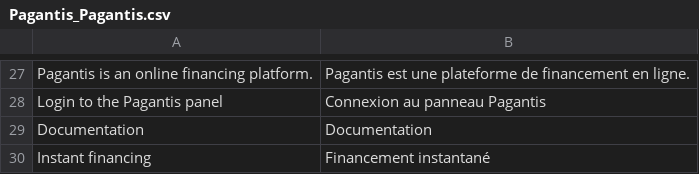
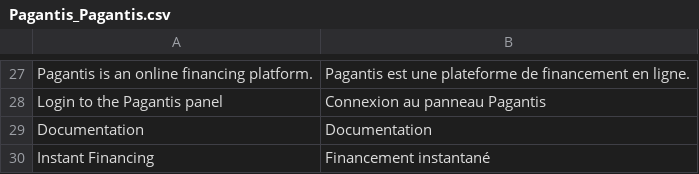
Before and after one commit to PagaMasTarde/magento-1X, a CSV file: extension/app/locale/fr_FR/Pagantis_Pagantis.csv, drawn as a sheet; only a part is shown, gaps mark what is left out.

```diff
--- a/extension/app/locale/fr_FR/Pagantis_Pagantis.csv
+++ b/extension/app/locale/fr_FR/Pagantis_Pagantis.csv
@@ -29,2 +29,2 @@
 "Documentation", "Documentation"
-"Instant financing", "Financement instantané"
+"Instant Financing", "Financement instantané"
```
Also changed, not shown: extension/app/locale/es_ES/Pagantis_Pagantis.csv, extension/app/locale/it_IT/Pagantis_Pagantis.csv, 3 other files.
